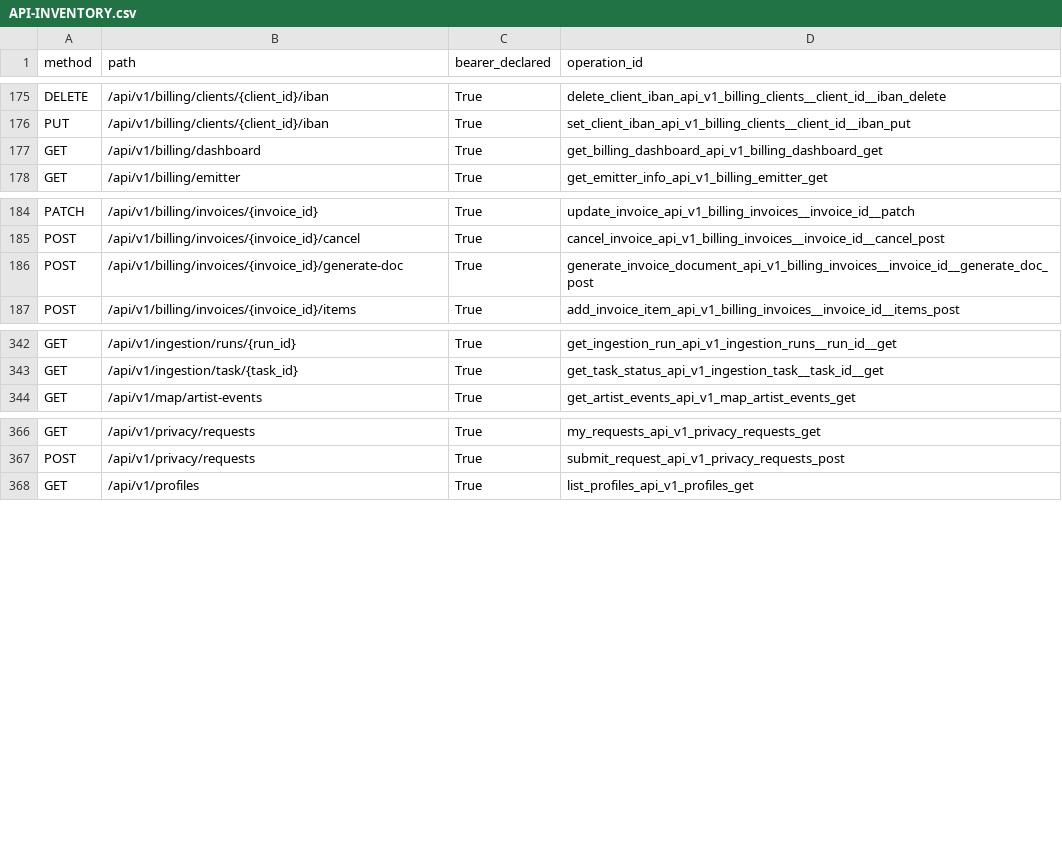
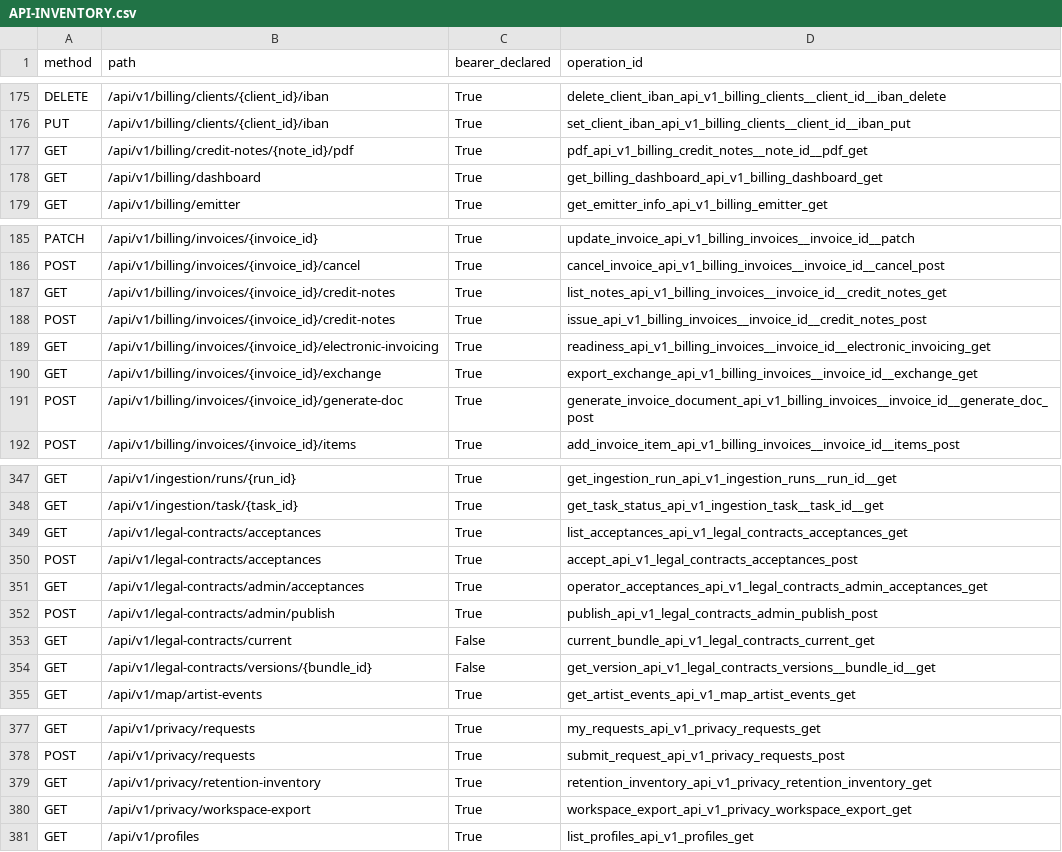
Before and after one commit to Imdraks/radar, a CSV file: docs/refonte/API-INVENTORY.csv, drawn as a sheet; only a part is shown, gaps mark what is left out; the diff names each change by its address in the sheet, - before the commit and + after, or states it on an @@ line.

Commit message:
Finaliser contrats B2B, archive workspace et avoirs totaux sans faux paiements

```diff
--- a/docs/refonte/API-INVENTORY.csv
+++ b/docs/refonte/API-INVENTORY.csv
+row 177: GET | /api/v1/billing/credit-notes/{note_id}/pdf | True | pdf_api_v1_billing_credit_notes__note_id__pdf_get
+row 187: GET | /api/v1/billing/invoices/{invoice_id}/credit-notes | True | list_notes_api_v1_billing_invoices__invoice_id__credit_notes_get
+row 188: POST | /api/v1/billing/invoices/{invoice_id}/credit-notes | True | issue_api_v1_billing_invoices__invoice_id__credit_notes_post
+row 189: GET | /api/v1/billing/invoices/{invoice_id}/electronic-invoicing | True | readiness_api_v1_billing_invoices__invoice_id__electronic_invoicing_get
+row 190: GET | /api/v1/billing/invoices/{invoice_id}/exchange | True | export_exchange_api_v1_billing_invoices__invoice_id__exchange_get
+row 349: GET | /api/v1/legal-contracts/acceptances | True | list_acceptances_api_v1_legal_contracts_acceptances_get
+row 350: POST | /api/v1/legal-contracts/acceptances | True | accept_api_v1_legal_contracts_acceptances_post
+row 351: GET | /api/v1/legal-contracts/admin/acceptances | True | operator_acceptances_api_v1_legal_contracts_admin_acceptances_get
+row 352: POST | /api/v1/legal-contracts/admin/publish | True | publish_api_v1_legal_contracts_admin_publish_post
+row 353: GET | /api/v1/legal-contracts/current | False | current_bundle_api_v1_legal_contracts_current_get
+row 354: GET | /api/v1/legal-contracts/versions/{bundle_id} | False | get_version_api_v1_legal_contracts_versions__bundle_id__get
+row 379: GET | /api/v1/privacy/retention-inventory | True | retention_inventory_api_v1_privacy_retention_inventory_get
+row 380: GET | /api/v1/privacy/workspace-export | True | workspace_export_api_v1_privacy_workspace_export_get
```
Also changed, not shown: 58 other files.
